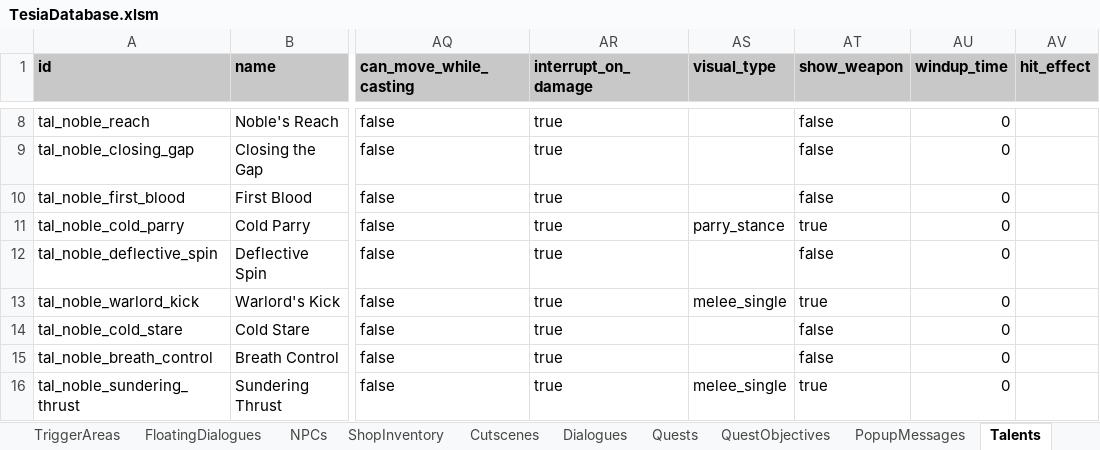
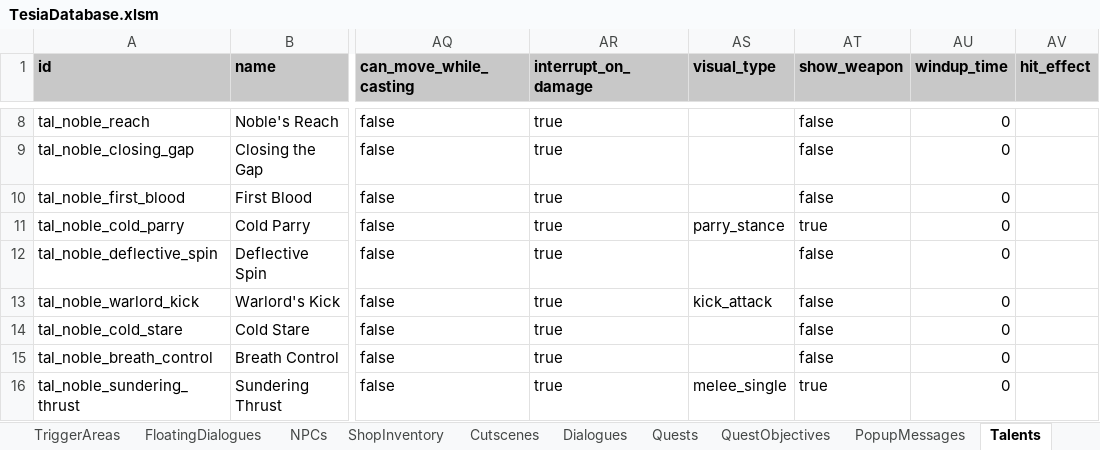
Before and after one commit to MatousHruska/MobileTestia, an Excel workbook: databases/TesiaDatabase.xlsm, sheet Talents, drawn as a sheet; only a part is shown, gaps mark what is left out; values as stored, in another font and other column widths than the file's, no borders; the diff names each change by its address in the sheet, - before the commit and + after, or states it on an @@ line.

```diff
--- a/databases/TesiaDatabase.xlsm (sheet Talents)
+++ b/databases/TesiaDatabase.xlsm (sheet Talents)
-AS13 (visual_type): melee_single
+AS13 (visual_type): kick_attack
-AT13 (show_weapon): true
+AT13 (show_weapon): false
```
Also changed, not shown: 2 other files.
